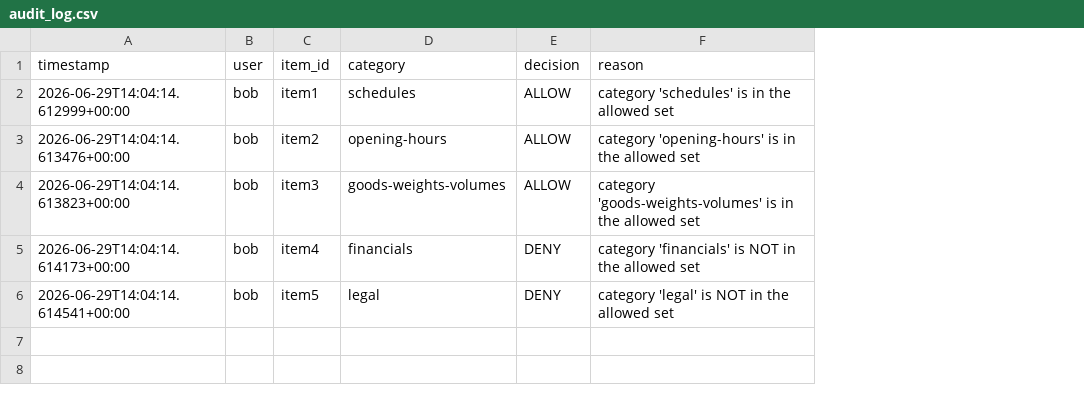
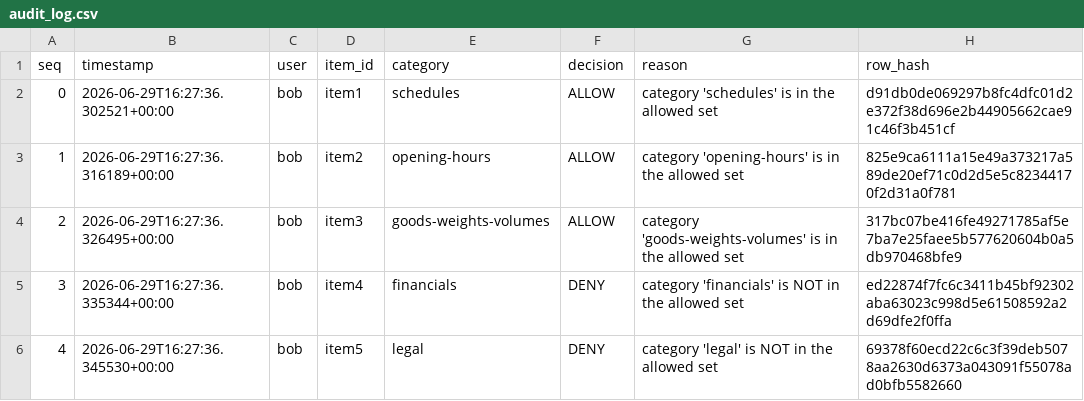
Before and after one commit to alexisdacquay/imperial-hackathon-2026-GOVhence, a CSV file: UK-AI-Agent-EP5/submissions/team-one/audit_log.csv, drawn as a sheet; addresses are those after the commit; the diff names each change by its address in the sheet, - before the commit and + after, or states it on an @@ line.

```diff
--- a/UK-AI-Agent-EP5/submissions/team-one/audit_log.csv
+++ b/UK-AI-Agent-EP5/submissions/team-one/audit_log.csv
+column A (seq), rows 2-6: 0 | 1 | 2 | 3 | 4
+column H (row_hash), rows 2-6: d91db0de069297b8fc4dfc01d2e372f38d696e2b44905662cae91c46f3b451cf | 825e9ca6111a15e49a373217a589de20ef71c0d2d5e5c82344170f2d31a0f781 | 317bc07be416fe49271785af5e7ba7e25faee5b577620604b0a5db970468bfe9 | ed22874f7fc6c3411b45bf92302aba63023c998d5e61508592a2d69dfe2f0ffa | 69378f60ecd22c6c3f39deb5078aa2630d6373a043091f55078ad0bfb5582660
-B2 (timestamp): 2026-06-29T14:04:14.612999+00:00
+B2 (timestamp): 2026-06-29T16:27:36.302521+00:00
-B3 (timestamp): 2026-06-29T14:04:14.613476+00:00
+B3 (timestamp): 2026-06-29T16:27:36.316189+00:00
-B4 (timestamp): 2026-06-29T14:04:14.613823+00:00
+B4 (timestamp): 2026-06-29T16:27:36.326495+00:00
-B5 (timestamp): 2026-06-29T14:04:14.614173+00:00
+B5 (timestamp): 2026-06-29T16:27:36.335344+00:00
-B6 (timestamp): 2026-06-29T14:04:14.614541+00:00
+B6 (timestamp): 2026-06-29T16:27:36.345530+00:00
```
Also changed, not shown: 7 other files.
